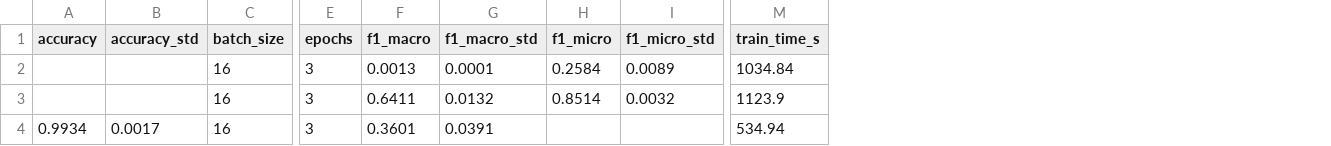
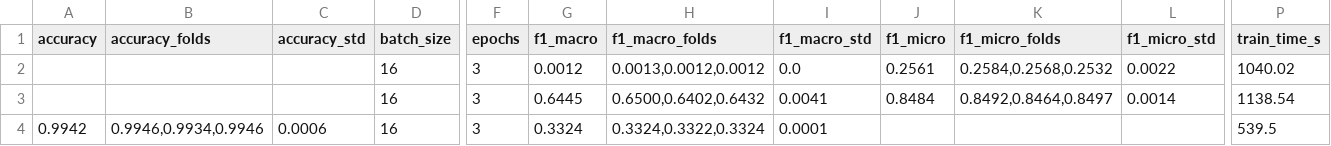
Before and after one commit to zf-li23/pubmed-spatial-tracker, a CSV file: experiments/002_biobert_mlp/results/biobert_mlp.csv, drawn as a sheet; only a part is shown, gaps mark what is left out; addresses are those after the commit; the diff names each change by its address in the sheet, - before the commit and + after, or states it on an @@ line.

```diff
--- a/experiments/002_biobert_mlp/results/biobert_mlp.csv
+++ b/experiments/002_biobert_mlp/results/biobert_mlp.csv
+column B (accuracy_folds), row 4: 0.9946,0.9934,0.9946
+column H (f1_macro_folds), rows 2-4: 0.0013,0.0012,0.0012 | 0.6500,0.6402,0.6432 | 0.3324,0.3322,0.3324
+column K (f1_micro_folds), rows 2-3: 0.2584,0.2568,0.2532 | 0.8492,0.8464,0.8497
-G2 (f1_macro): 0.0013
+G2 (f1_macro): 0.0012
-I2 (f1_macro_std): 0.0001
+I2 (f1_macro_std): 0.0
-J2 (f1_micro): 0.2584
+J2 (f1_micro): 0.2561
-L2 (f1_micro_std): 0.0089
+L2 (f1_micro_std): 0.0022
-P2 (train_time_s): 1034.84
+P2 (train_time_s): 1040.02
-G3 (f1_macro): 0.6411
+G3 (f1_macro): 0.6445
-I3 (f1_macro_std): 0.0132
+I3 (f1_macro_std): 0.0041
-J3 (f1_micro): 0.8514
+J3 (f1_micro): 0.8484
-L3 (f1_micro_std): 0.0032
+L3 (f1_micro_std): 0.0014
-P3 (train_time_s): 1123.9
+P3 (train_time_s): 1138.54
-A4 (accuracy): 0.9934
+A4 (accuracy): 0.9942
-C4 (accuracy_std): 0.0017
+C4 (accuracy_std): 0.0006
-G4 (f1_macro): 0.3601
+G4 (f1_macro): 0.3324
-I4 (f1_macro_std): 0.0391
+I4 (f1_macro_std): 0.0001
-P4 (train_time_s): 534.94
+P4 (train_time_s): 539.5
```
Also changed, not shown: experiments/001_classical_matrix/results/classical_matrix.csv, experiments/001_classical_matrix/results/classical_matrix_ohsumed_biobert.csv, 32 other files.
